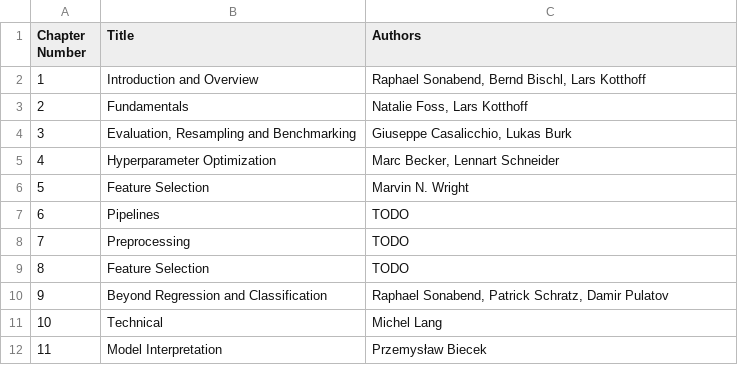
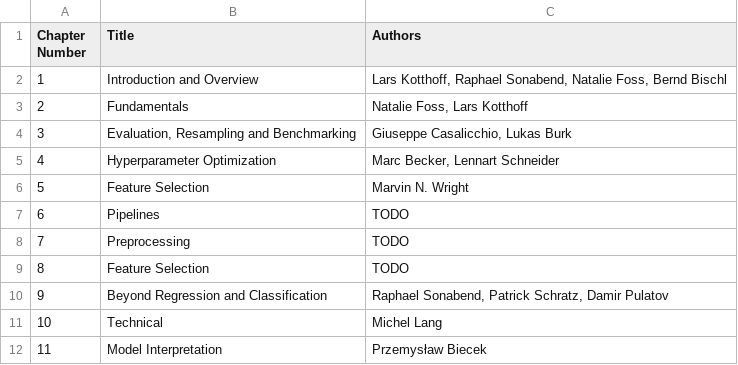
Before and after one commit to mlr-org/mlr3book, a CSV file: book/chap_auths.csv, drawn as a sheet.

Commit message:
add c1 authors

```diff
--- a/book/chap_auths.csv
+++ b/book/chap_auths.csv
@@ -1,3 +1,3 @@
 Chapter Number,Title,Authors
-1,Introduction and Overview,"Raphael Sonabend, Bernd Bischl, Lars Kotthoff"
+1,Introduction and Overview,"Lars Kotthoff, Raphael Sonabend, Natalie Foss, Bernd Bischl"
 2,Fundamentals,"Natalie Foss, Lars Kotthoff"
```
